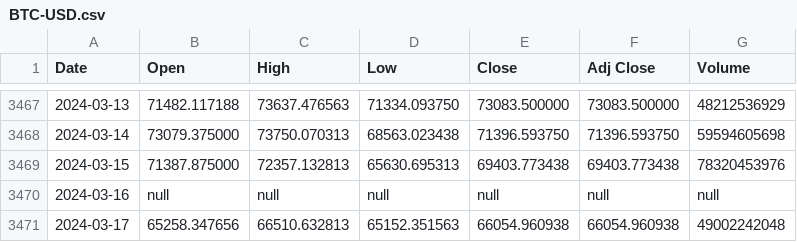
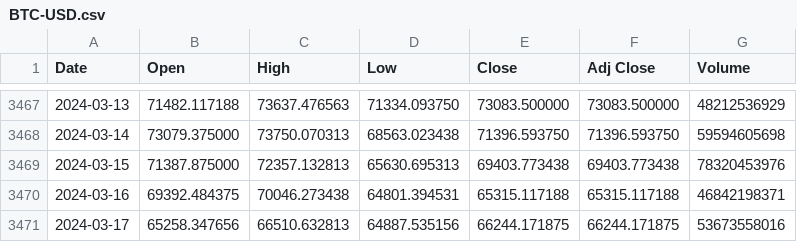
Before and after one commit to JayYang220/MarketAnalysis, a CSV file: Data/BTC-USD.csv, drawn as a sheet; only a part is shown, gaps mark what is left out.

Commit message:
1.0
可爬取Yahoo Finance history data

```diff
--- a/Data/BTC-USD.csv
+++ b/Data/BTC-USD.csv
@@ -3469,3 +3469,3 @@ Date,Open,High,Low,Close,Adj Close,Volume
 2024-03-15,71387.875000,72357.132813,65630.695313,69403.773438,69403.773438,78320453976
-2024-03-16,null,null,null,null,null,null
-2024-03-17,65258.347656,66510.632813,65152.351563,66054.960938,66054.960938,49002242048
+2024-03-16,69392.484375,70046.273438,64801.394531,65315.117188,65315.117188,46842198371
+2024-03-17,65258.347656,66510.632813,64887.535156,66244.171875,66244.171875,53673558016
```
Also changed, not shown: 5 other files.
